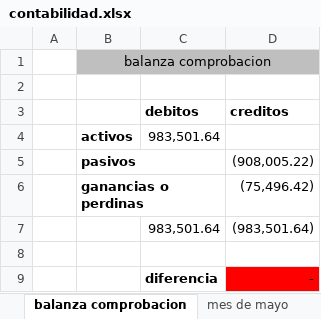
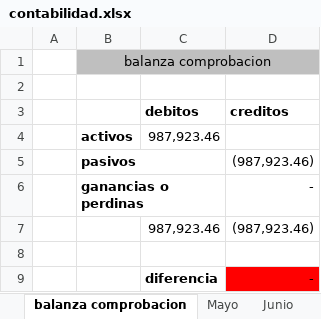
Before and after one commit to Adelson-org/utilitario, an Excel workbook: Contabilidad/contabilidad.xlsx, sheet balanza comprobacion, drawn as a sheet; values as stored, in another font and other column widths than the file's, no borders; removed rows and columns are numbered as before the commit, all else as after; the diff names each change by its address in the sheet, - before the commit and + after, or states it on an @@ line.

```diff
--- a/Contabilidad/contabilidad.xlsx (sheet balanza comprobacion)
+++ b/Contabilidad/contabilidad.xlsx (sheet balanza comprobacion)
-sheet tab: mes de mayo
+sheet tab: Mayo
+sheet tab: Junio
-C4 (debitos): 983,501.64
+C4 (debitos): 987,923.46
-D5 (creditos): (908,005.22)
+D5 (creditos): (987,923.46)
-D6 (creditos): (75,496.42)
+D6 (creditos): -
-row 7:  |  | 983,501.64 | (983,501.64)
+row 7:  |  | 987,923.46 | (987,923.46)
```
Also changed, not shown: sheet contabilidad, Clientes buenos.xlsx, perdida.xlsx, 10 other files.
